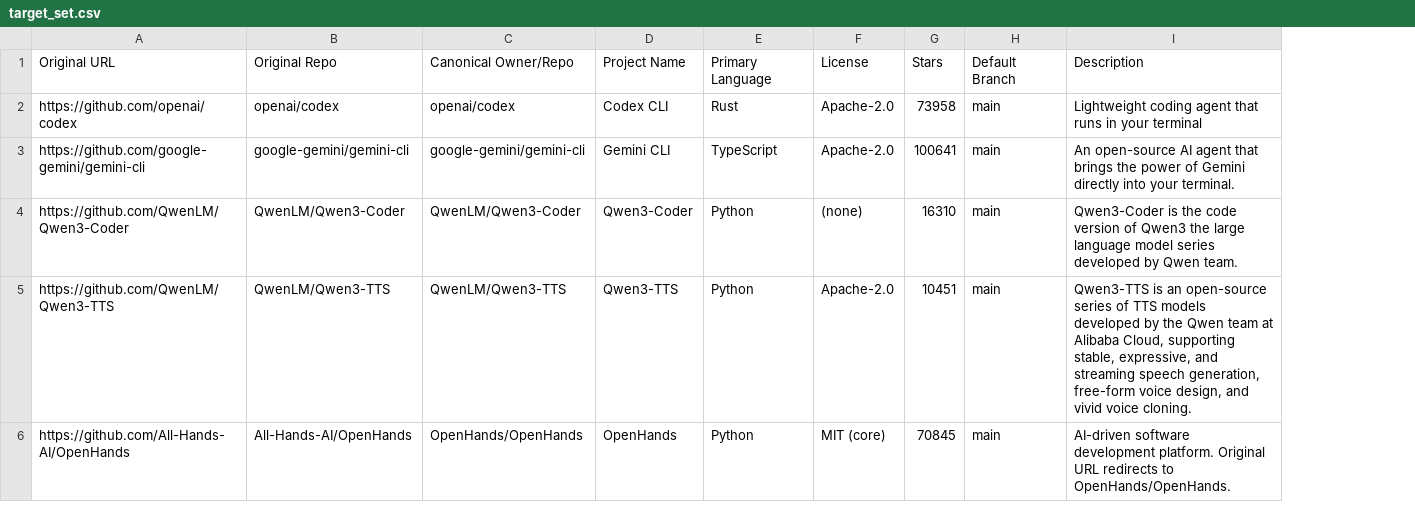
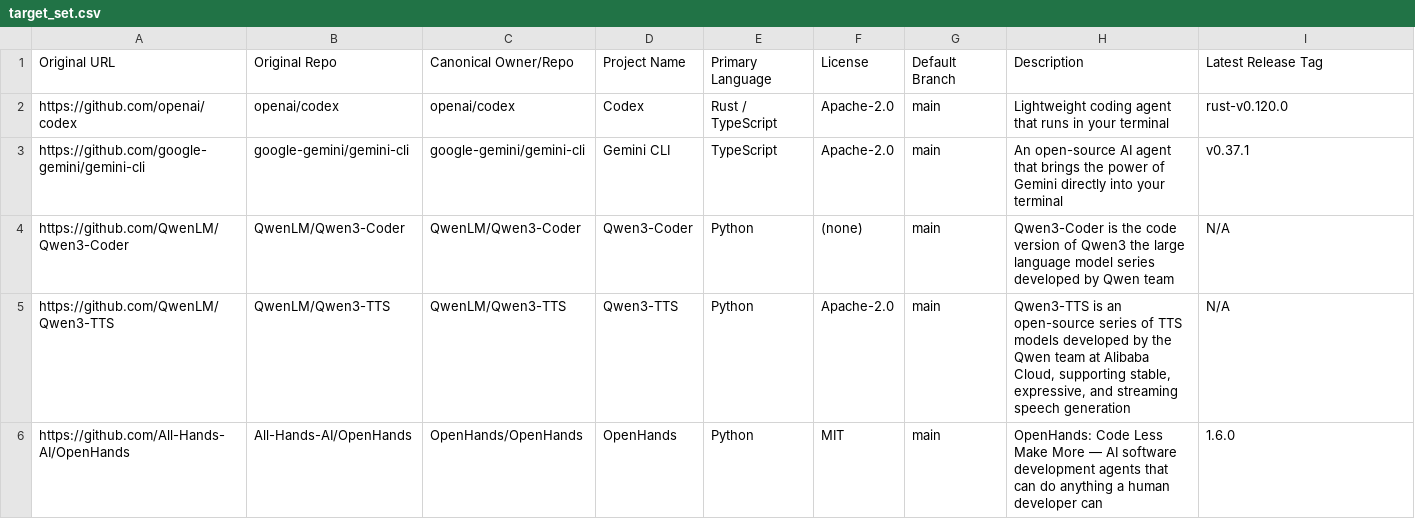
Before and after one commit to mcpmark-eval-1031/LJT-Homepage-published, a CSV file: target_set.csv, drawn as a sheet; removed rows and columns are numbered as before the commit, all else as after; the diff names each change by its address in the sheet, - before the commit and + after, or states it on an @@ line.

Commit message:
feat: update target_set with live-probed metadata for all 5 description-listed repos
- Preserve all five verbatim playlist URLs as Original Repo
- Document All-Hands-AI/OpenHands → OpenHands/OpenHands redirect
- Add Latest Release Tag column from GitHub API
- Confirm descriptions, languages, and licenses from live repo data
- Add target_set.md with verbatim URL verification section

```diff
--- a/target_set.csv
+++ b/target_set.csv
-column G, rows 1-6: Stars | 73958 | 100641 | 16310 | 10451 | 70845
+column H, rows 1-6: Description | Lightweight coding agent that runs in your terminal | An open-source AI agent that brings the power of Gemini directly into your terminal | Qwen3-Coder is the code version of Qwen3 the large language model series developed by Qwen team | Qwen3-TTS is an open-source series of TTS models developed by the Qwen team at Alibaba Cloud, supporting stable, expressive, and streaming speech generation | OpenHands: Code Less Make More — AI software development agents that can do anything a human developer can
-I1: Description
+I1: Latest Release Tag
-D2: Codex CLI
+D2: Codex
-E2: Rust
+E2: Rust / TypeScript
-I2: Lightweight coding agent that runs in your terminal
+I2: rust-v0.120.0
-I3: An open-source AI agent that brings the power of Gemini directly into your terminal.
+I3: v0.37.1
-I4: Qwen3-Coder is the code version of Qwen3 the large language model series developed by Qwen team.
+I4: N/A
-I5: Qwen3-TTS is an open-source series of TTS models developed by the Qwen team at Alibaba Cloud, supporting stable, expressive, and streaming speech generation, free-form voice design, and vivid voice cloning.
+I5: N/A
-F6: MIT (core)
+F6: MIT
-I6: AI-driven software development platform. Original URL redirects to OpenHands/OpenHands.
+I6: 1.6.0
```
Also changed, not shown: 1 other file.
